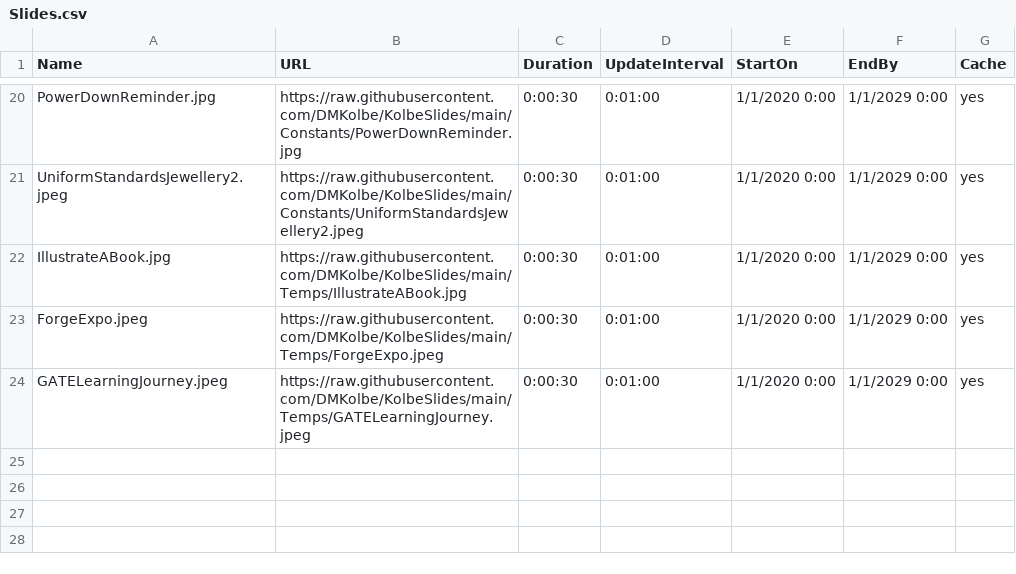
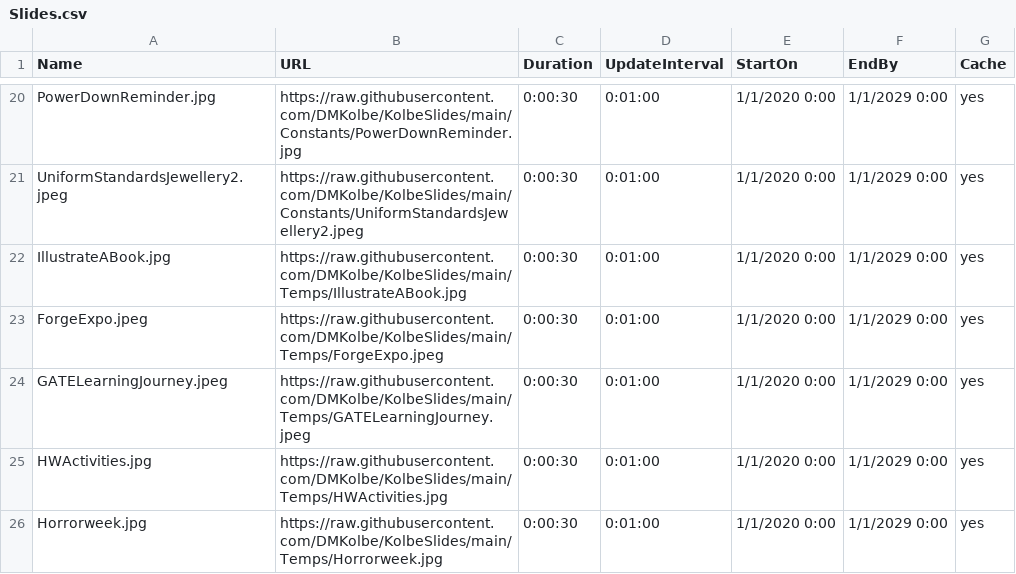
Before and after one commit to DMKolbe/KolbeSlides, a CSV file: Slides.csv, drawn as a sheet; only a part is shown, gaps mark what is left out; the diff names each change by its address in the sheet, - before the commit and + after, or states it on an @@ line.

Commit message:
Update Slides.csv

```diff
--- a/Slides.csv
+++ b/Slides.csv
+row 25: HWActivities.jpg | https://raw.githubusercontent.com/DMKolbe/KolbeSlides/main/Temps/HWActivities.jpg | 0:00:30 | 0:01:00 | 1/1/2020 0:00 | 1/1/2029 0:00 | yes
+row 26: Horrorweek.jpg | https://raw.githubusercontent.com/DMKolbe/KolbeSlides/main/Temps/Horrorweek.jpg | 0:00:30 | 0:01:00 | 1/1/2020 0:00 | 1/1/2029 0:00 | yes
```
